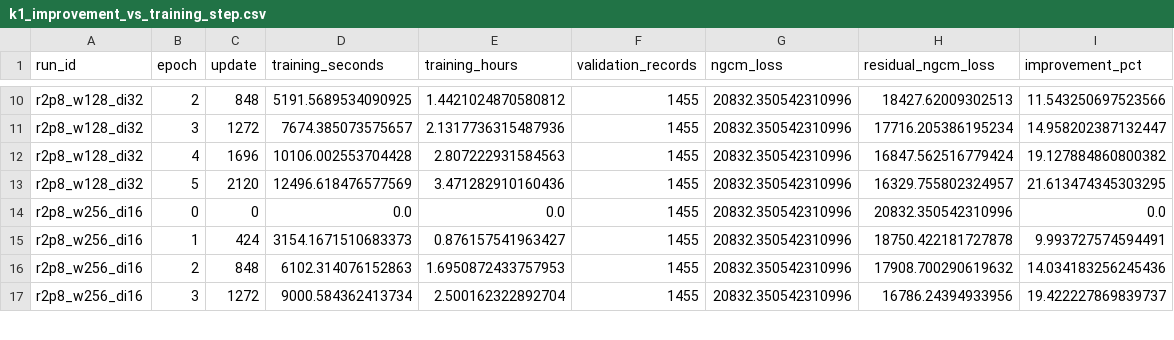
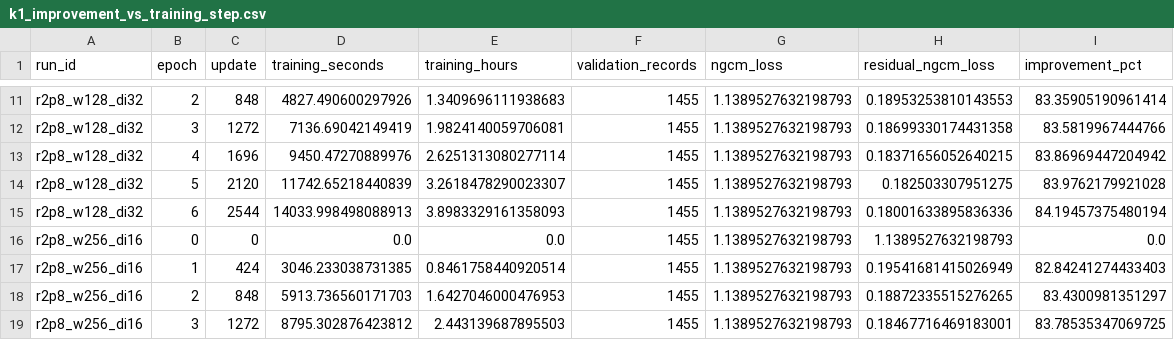
Before and after one commit to Reminguch/Weather_Global, a CSV file: plot/k1_improvement_vs_training_step.csv, drawn as a sheet; only a part is shown, gaps mark what is left out; addresses are those after the commit; the diff covers the shown part only; the diff names each change by its address in the sheet, - before the commit and + after, or states it on an @@ line.

Commit message:
Refresh K1 improvement curves with feedback v2 training data

```diff
--- a/plot/k1_improvement_vs_training_step.csv
+++ b/plot/k1_improvement_vs_training_step.csv
-D11 (training_seconds): 5191.5689534090925
+D11 (training_seconds): 4827.490600297926
-E11 (training_hours): 1.4421024870580812
+E11 (training_hours): 1.3409696111938683
-G11:G14 (ngcm_loss): 20832.350542310996
+G11:G14 (ngcm_loss): 1.1389527632198793
-H11 (residual_ngcm_loss): 18427.62009302513
+H11 (residual_ngcm_loss): 0.18953253810143553
-I11 (improvement_pct): 11.543250697523566
+I11 (improvement_pct): 83.35905190961414
-D12 (training_seconds): 7674.385073575657
+D12 (training_seconds): 7136.69042149419
-E12 (training_hours): 2.1317736315487936
+E12 (training_hours): 1.9824140059706081
-H12 (residual_ngcm_loss): 17716.205386195234
+H12 (residual_ngcm_loss): 0.18699330174431358
-I12 (improvement_pct): 14.958202387132447
+I12 (improvement_pct): 83.5819967444766
-D13 (training_seconds): 10106.002553704428
+D13 (training_seconds): 9450.47270889976
-E13 (training_hours): 2.807222931584563
+E13 (training_hours): 2.6251313080277114
-H13 (residual_ngcm_loss): 16847.562516779424
+H13 (residual_ngcm_loss): 0.18371656052640215
-I13 (improvement_pct): 19.127884860800382
+I13 (improvement_pct): 83.86969447204942
-D14 (training_seconds): 12496.618476577569
+D14 (training_seconds): 11742.65218440839
-E14 (training_hours): 3.471282910160436
+E14 (training_hours): 3.2618478290023307
-H14 (residual_ngcm_loss): 16329.755802324957
+H14 (residual_ngcm_loss): 0.182503307951275
-I14 (improvement_pct): 21.613474345303295
+I14 (improvement_pct): 83.9762179921028
+row 15: r2p8_w128_di32 | 6 | 2544 | 14033.998498088913 | 3.8983329161358093 | 1455 | 1.1389527632198793 | 0.18001633895836336 | 84.19457375480194
-G16:G19 (ngcm_loss): 20832.350542310996
+G16:G19 (ngcm_loss): 1.1389527632198793
-H16 (residual_ngcm_loss): 20832.350542310996
+H16 (residual_ngcm_loss): 1.1389527632198793
-D17 (training_seconds): 3154.1671510683373
+D17 (training_seconds): 3046.233038731385
-E17 (training_hours): 0.876157541963427
+E17 (training_hours): 0.8461758440920514
-H17 (residual_ngcm_loss): 18750.422181727878
+H17 (residual_ngcm_loss): 0.19541681415026949
-I17 (improvement_pct): 9.993727574594491
+I17 (improvement_pct): 82.84241274433403
-D18 (training_seconds): 6102.314076152863
+D18 (training_seconds): 5913.736560171703
-E18 (training_hours): 1.6950872433757953
+E18 (training_hours): 1.6427046000476953
-H18 (residual_ngcm_loss): 17908.700290619632
+H18 (residual_ngcm_loss): 0.18872335515276265
-I18 (improvement_pct): 14.034183256245436
+I18 (improvement_pct): 83.4300981351297
-D19 (training_seconds): 9000.584362413734
+D19 (training_seconds): 8795.302876423812
-E19 (training_hours): 2.500162322892704
+E19 (training_hours): 2.443139687895503
-H19 (residual_ngcm_loss): 16786.24394933956
+H19 (residual_ngcm_loss): 0.18467716469183001
-I19 (improvement_pct): 19.422227869839737
+I19 (improvement_pct): 83.78535347069725
```
Also changed, not shown: 1 added row and 71 edited cells elsewhere in this file, 7 other files.
